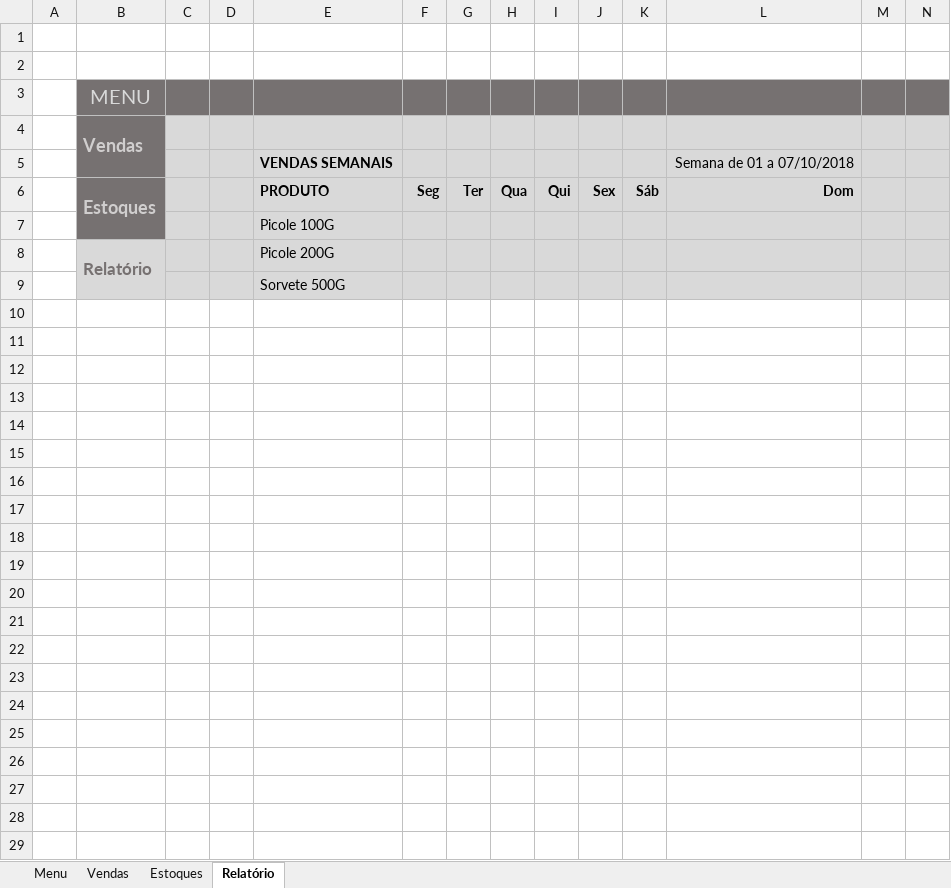
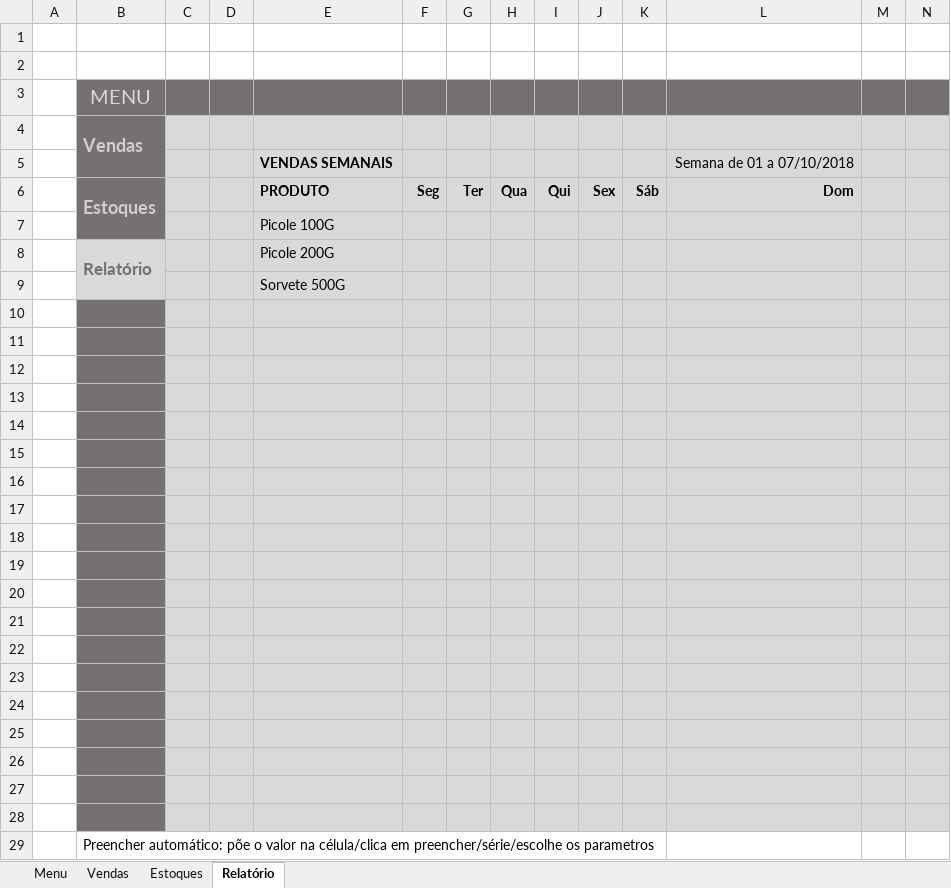
Before and after one commit to jailine-web/Curso-de-Excel-do-basico-ao-avancado, an Excel workbook: módulo 04/exercicio-proposto-formas-e-mais.xlsx, sheet Relatório, drawn as a sheet; only a part is shown; values as stored, in another font and other column widths than the file's, no borders; rows hold the shown columns only; the diff names each change by its address in the sheet, - before the commit and + after, or states it on an @@ line.

```diff
--- a/módulo 04/exercicio-proposto-formas-e-mais.xlsx (sheet Relatório)
+++ b/módulo 04/exercicio-proposto-formas-e-mais.xlsx (sheet Relatório)
+row 10: (empty)
+row 11: (empty)
+row 12: (empty)
+row 13: (empty)
+row 14: (empty)
+row 15: (empty)
+row 16: (empty)
+row 17: (empty)
+row 18: (empty)
+row 19: (empty)
+row 20: (empty)
+row 21: (empty)
+row 22: (empty)
+row 23: (empty)
+row 24: (empty)
+row 25: (empty)
+row 26: (empty)
+row 27: (empty)
+row 28: (empty)
+row 29:  | Preencher automático: põe o valor na célula/clica em preencher/série/escolhe os parametros
```
Also changed, not shown: sheet Vendas.
